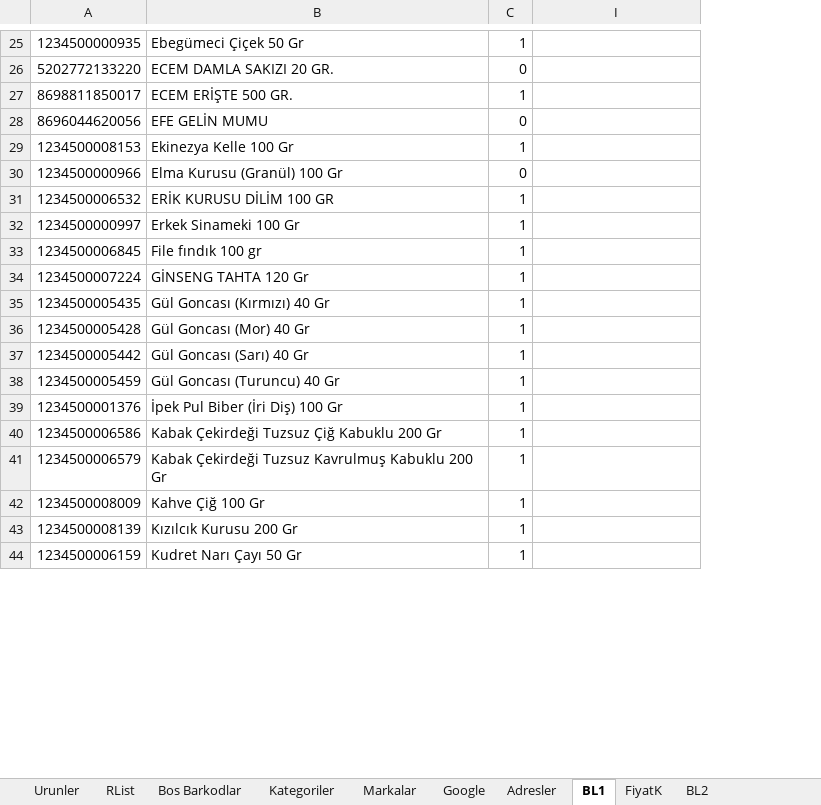
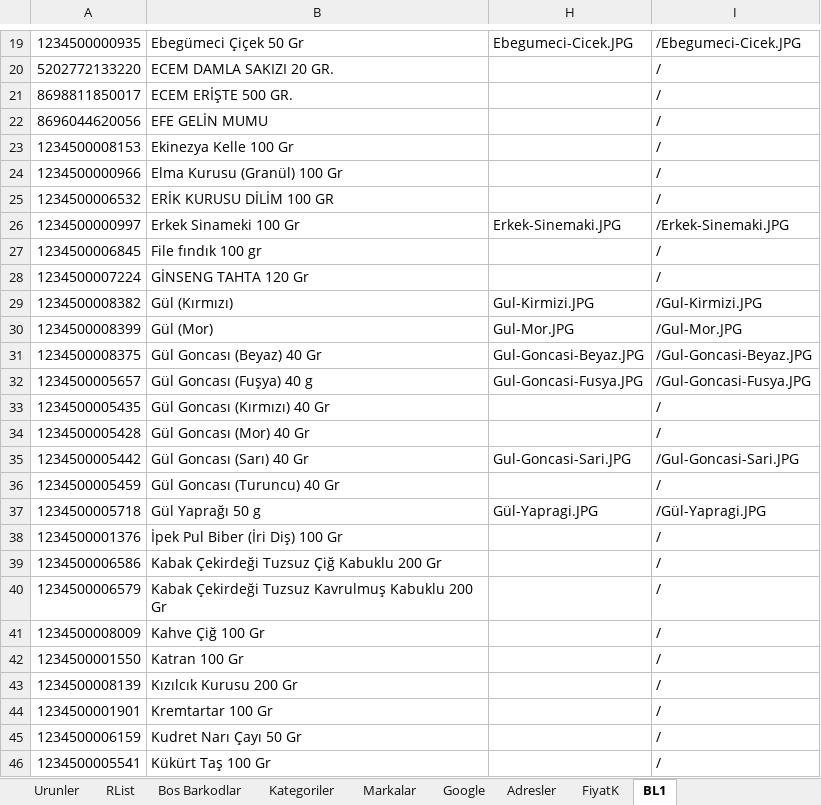
Before and after one commit to EfkanAydin/BioStoreV2, an Excel workbook: UrunBarkodListesi.xlsx, sheet BL1, drawn as a sheet; only a part is shown, gaps mark what is left out; values as stored, in another font and other column widths than the file's, no cell formats; removed rows and columns are numbered as before the commit, all else as after; the diff covers the shown part only; the diff names each change by its address in the sheet, - before the commit and + after, or states it on an @@ line.

```diff
--- a/UrunBarkodListesi.xlsx (sheet BL1)
+++ b/UrunBarkodListesi.xlsx (sheet BL1)
-sheet tab: BL2
@@ sheet tab order changed: Urunler | RList | Bos Barkodlar | Kategoriler | Markalar | Google | Adresler | FiyatK | BL1 @@
@@ column C hidden, rows 25-44: 1 | 0 | 1 | 0 | 1 | 0 | 1 | 1 | 1 | 1 | 1 | 1 | 1 | 1 | 1 | 1 | 1 | 1 | 1 | 1 @@
@@ column H unhidden, rows 19-26: Ebegumeci-Cicek.JPG |  |  |  |  |  |  | Erkek-Sinemaki.JPG; row 35: Gul-Goncasi-Sari.JPG @@
-I19: (empty)
+I19: /Ebegumeci-Cicek.JPG
-I20:I25: (empty)
+I20:I25: /
-I26: (empty)
+I26: /Erkek-Sinemaki.JPG
-I27:I28: (empty)
+I27:I28: /
+row 29: 1234500008382 | Gül (Kırmızı) | Gul-Kirmizi.JPG | /Gul-Kirmizi.JPG
+row 30: 1234500008399 | Gül (Mor) | Gul-Mor.JPG | /Gul-Mor.JPG
+row 31: 1234500008375 | Gül Goncası (Beyaz) 40 Gr | Gul-Goncasi-Beyaz.JPG | /Gul-Goncasi-Beyaz.JPG
+row 32: 1234500005657 | Gül Goncası (Fuşya) 40 g | Gul-Goncasi-Fusya.JPG | /Gul-Goncasi-Fusya.JPG
-I33:I34: (empty)
+I33:I34: /
-I35: (empty)
+I35: /Gul-Goncasi-Sari.JPG
-I36: (empty)
+I36: /
+row 37: 1234500005718 | Gül Yaprağı 50 g | Gül-Yapragi.JPG | /Gül-Yapragi.JPG
-I38:I41: (empty)
+I38:I41: /
+row 42: 1234500001550 | Katran 100 Gr |  | /
-I43: (empty)
+I43: /
+row 44: 1234500001901 | Kremtartar 100 Gr |  | /
-I45: (empty)
+I45: /
+row 46: 1234500005541 | Kükürt Taş 100 Gr |  | /
```
Also changed, not shown: 16 added rows, 14 removed rows and 45 edited cells elsewhere in this sheet, sheet Urunler, sheet Adresler, sheet Bos Barkodlar, cell formats, formulas that keep their value, hidden cells, AraDosya-20160119-3.xlsx, AraDosya-20160123-1.xlsx, 27 other files.
